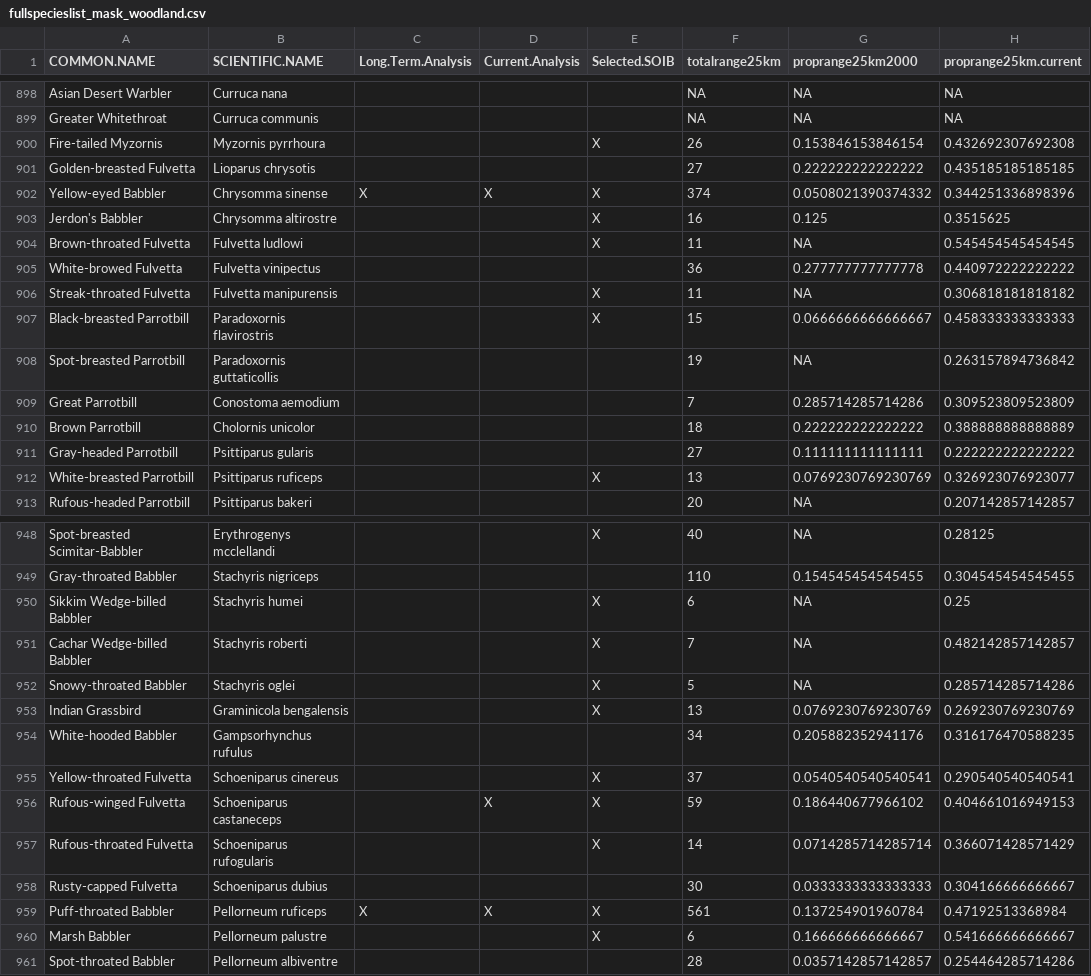
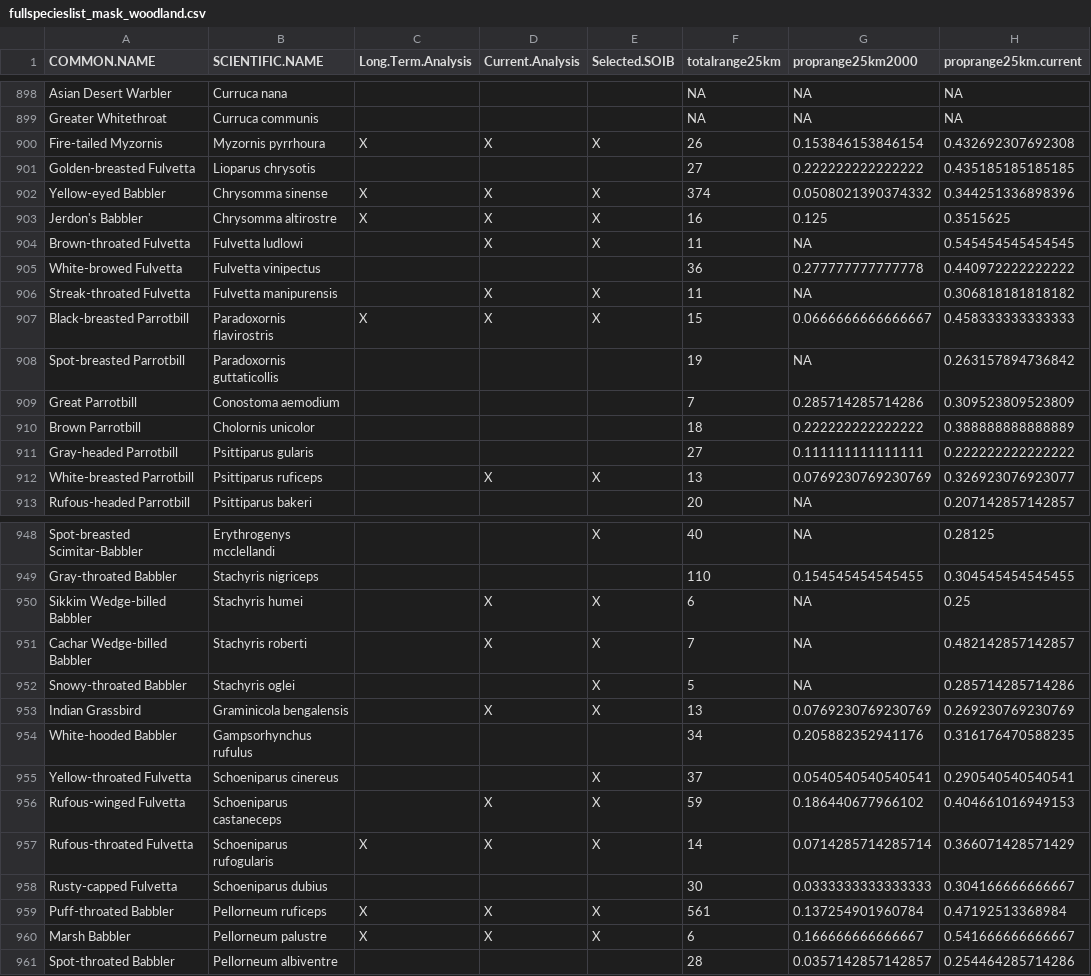
Before and after one commit to shasanko/soib_2023, a CSV file: fullspecieslist_mask_woodland.csv, drawn as a sheet; only a part is shown, gaps mark what is left out; the diff covers the shown part only; the diff names each change by its address in the sheet, - before the commit and + after, or states it on an @@ line.

```diff
--- a/fullspecieslist_mask_woodland.csv
+++ b/fullspecieslist_mask_woodland.csv
-C900 (Long.Term.Analysis): (empty)
+C900 (Long.Term.Analysis): X
-D900 (Current.Analysis): (empty)
+D900 (Current.Analysis): X
-C903 (Long.Term.Analysis): (empty)
+C903 (Long.Term.Analysis): X
-D903:D904 (Current.Analysis): (empty)
+D903:D904 (Current.Analysis): X
-D906:D907 (Current.Analysis): (empty)
+D906:D907 (Current.Analysis): X
-C907 (Long.Term.Analysis): (empty)
+C907 (Long.Term.Analysis): X
-D912 (Current.Analysis): (empty)
+D912 (Current.Analysis): X
-D950:D951 (Current.Analysis): (empty)
+D950:D951 (Current.Analysis): X
-D953 (Current.Analysis): (empty)
+D953 (Current.Analysis): X
-C957 (Long.Term.Analysis): (empty)
+C957 (Long.Term.Analysis): X
-D957 (Current.Analysis): (empty)
+D957 (Current.Analysis): X
-C960 (Long.Term.Analysis): (empty)
+C960 (Long.Term.Analysis): X
-D960 (Current.Analysis): (empty)
+D960 (Current.Analysis): X
```
Also changed, not shown: 73 edited cells elsewhere in this file, fullspecieslist.csv, fullspecieslist_mask_cropland.csv, 5 other files.
